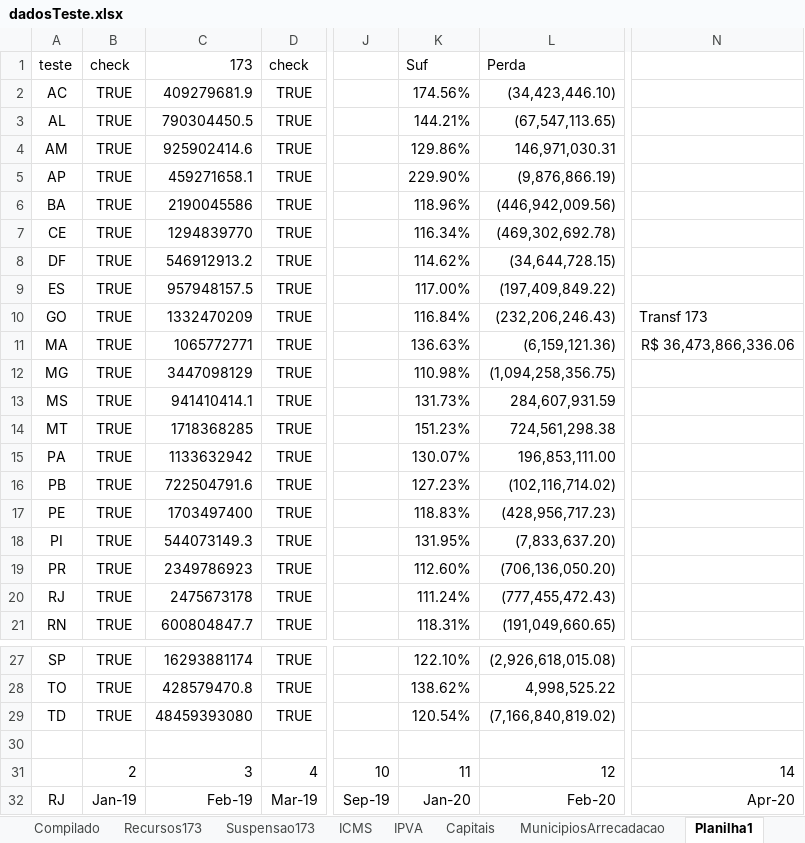
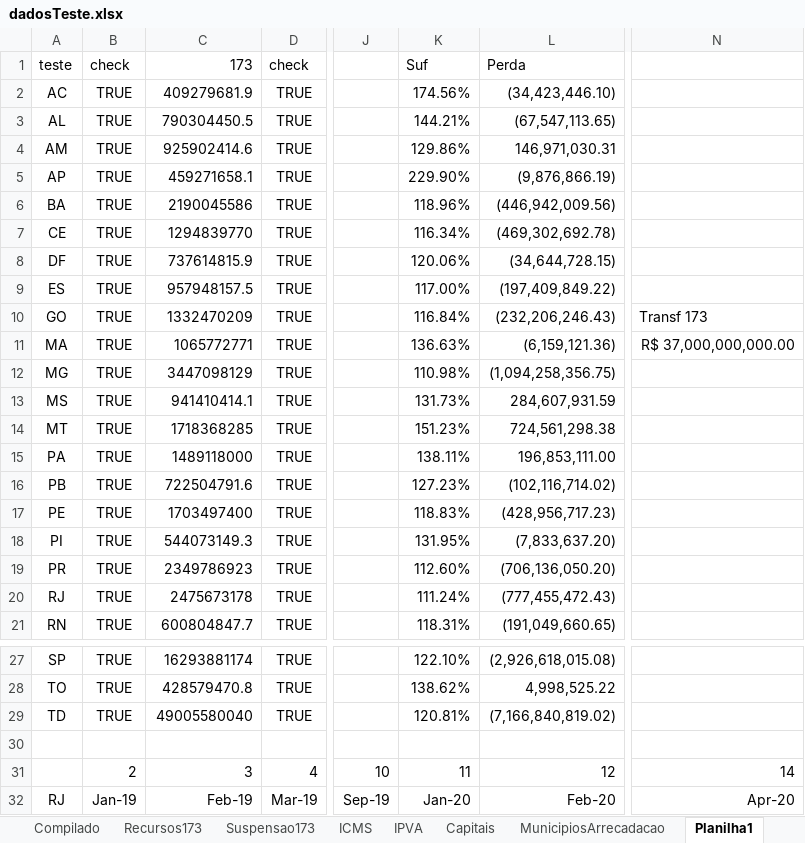
Before and after one commit to frsegundo/monitora-suporte-federativo, an Excel workbook: dadosTeste.xlsx, sheet Planilha1, drawn as a sheet; only a part is shown, gaps mark what is left out; values as stored, in another font and other column widths than the file's, no borders; the diff names each change by its address in the sheet, - before the commit and + after, or states it on an @@ line.

```diff
--- a/dadosTeste.xlsx (sheet Planilha1)
+++ b/dadosTeste.xlsx (sheet Planilha1)
-C8 (173): 546912913.2
+C8 (173): 737614815.9
-K8 (Suf): 114.62%
+K8 (Suf): 120.06%
-N11: R$ 36,473,866,336.06
+N11: R$ 37,000,000,000.00
-C15 (173): 1133632942
+C15 (173): 1489118000
-K15 (Suf): 130.07%
+K15 (Suf): 138.11%
-C29 (173): 48459393080
+C29 (173): 49005580040
-K29 (Suf): 120.54%
+K29 (Suf): 120.81%
```
Also changed, not shown: sheet Compilado, sheet IPVA, sheet ICMS.
